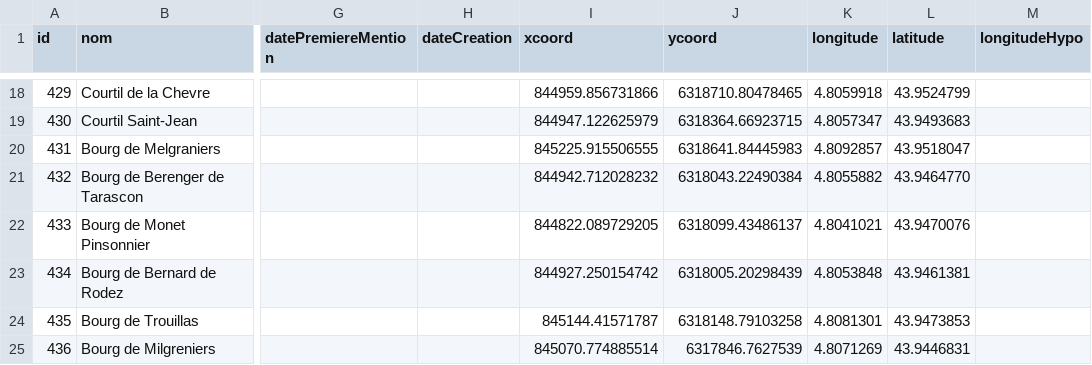
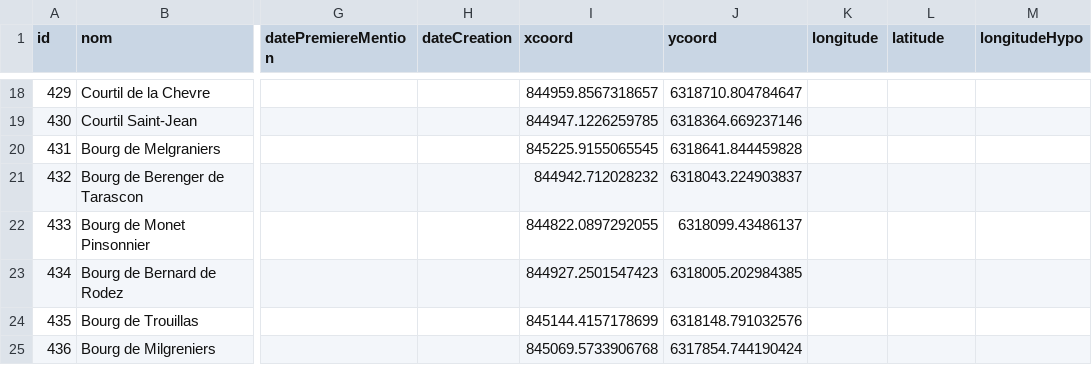
Before and after one commit to CompNet/MedievalAvignon, a CSV file: in/analysis/Table_Bourg.csv, drawn as a sheet; only a part is shown, gaps mark what is left out; the diff covers the shown part only; the diff names each change by its address in the sheet, - before the commit and + after, or states it on an @@ line.

```diff
--- a/in/analysis/Table_Bourg.csv
+++ b/in/analysis/Table_Bourg.csv
-I18 (xcoord): 844959.856731866
+I18 (xcoord): 844959.8567318657
-J18 (ycoord): 6318710.80478465
+J18 (ycoord): 6318710.804784647
-K18 (longitude): 4.8059918
+K18 (longitude): (empty)
-L18 (latitude): 43.9524799
+L18 (latitude): (empty)
-I19 (xcoord): 844947.122625979
+I19 (xcoord): 844947.1226259785
-J19 (ycoord): 6318364.66923715
+J19 (ycoord): 6318364.669237146
-K19 (longitude): 4.8057347
+K19 (longitude): (empty)
-L19 (latitude): 43.9493683
+L19 (latitude): (empty)
-I20 (xcoord): 845225.915506555
+I20 (xcoord): 845225.9155065545
-J20 (ycoord): 6318641.84445983
+J20 (ycoord): 6318641.844459828
-K20 (longitude): 4.8092857
+K20 (longitude): (empty)
-L20 (latitude): 43.9518047
+L20 (latitude): (empty)
-J21 (ycoord): 6318043.22490384
+J21 (ycoord): 6318043.224903837
-K21 (longitude): 4.8055882
+K21 (longitude): (empty)
-L21 (latitude): 43.9464770
+L21 (latitude): (empty)
-I22 (xcoord): 844822.089729205
+I22 (xcoord): 844822.0897292055
-K22 (longitude): 4.8041021
+K22 (longitude): (empty)
-L22 (latitude): 43.9470076
+L22 (latitude): (empty)
-I23 (xcoord): 844927.250154742
+I23 (xcoord): 844927.2501547423
-J23 (ycoord): 6318005.20298439
+J23 (ycoord): 6318005.202984385
-K23 (longitude): 4.8053848
+K23 (longitude): (empty)
-L23 (latitude): 43.9461381
+L23 (latitude): (empty)
-I24 (xcoord): 845144.41571787
+I24 (xcoord): 845144.4157178699
-J24 (ycoord): 6318148.79103258
+J24 (ycoord): 6318148.791032576
-K24 (longitude): 4.8081301
+K24 (longitude): (empty)
-L24 (latitude): 43.9473853
+L24 (latitude): (empty)
-I25 (xcoord): 845070.774885514
+I25 (xcoord): 845069.5733906768
-J25 (ycoord): 6317846.7627539
+J25 (ycoord): 6317854.744190424
-K25 (longitude): 4.8071269
+K25 (longitude): (empty)
-L25 (latitude): 43.9446831
+L25 (latitude): (empty)
```
Also changed, not shown: 162 edited cells elsewhere in this file, in/analysis/Table_Edifice.csv, in/analysis/Table_LivreeCardinalice.csv, 3 other files.
